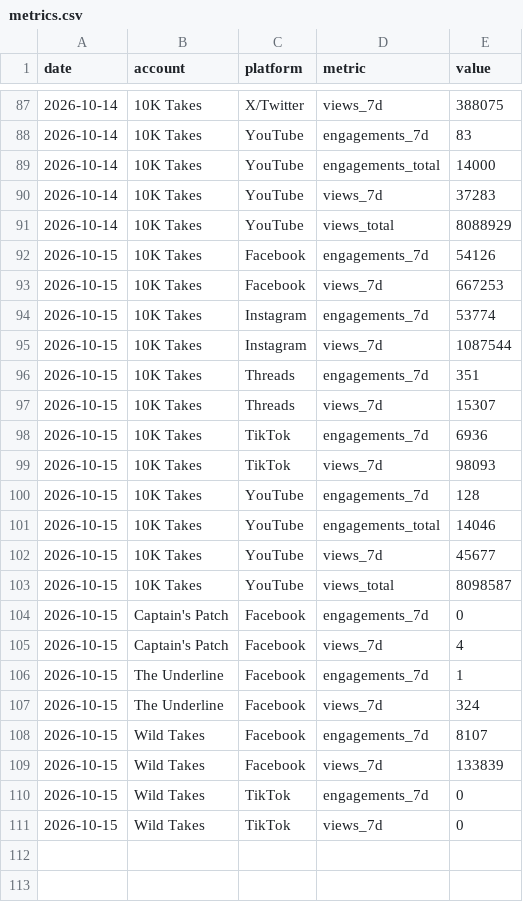
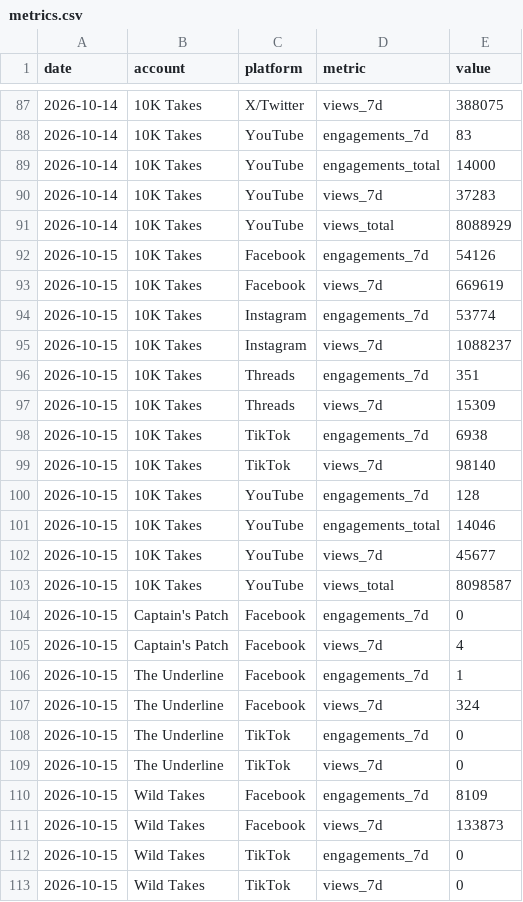
Before and after one commit to 10000takes/10k-takes-data, a CSV file: metrics.csv, drawn as a sheet; only a part is shown, gaps mark what is left out.

```diff
--- a/metrics.csv
+++ b/metrics.csv
@@ -92,9 +92,9 @@ date,account,platform,metric,value
 2026-10-15,10K Takes,Facebook,engagements_7d,54126
-2026-10-15,10K Takes,Facebook,views_7d,667253
+2026-10-15,10K Takes,Facebook,views_7d,669619
 2026-10-15,10K Takes,Instagram,engagements_7d,53774
-2026-10-15,10K Takes,Instagram,views_7d,1087544
+2026-10-15,10K Takes,Instagram,views_7d,1088237
 2026-10-15,10K Takes,Threads,engagements_7d,351
-2026-10-15,10K Takes,Threads,views_7d,15307
-2026-10-15,10K Takes,TikTok,engagements_7d,6936
-2026-10-15,10K Takes,TikTok,views_7d,98093
+2026-10-15,10K Takes,Threads,views_7d,15309
+2026-10-15,10K Takes,TikTok,engagements_7d,6938
+2026-10-15,10K Takes,TikTok,views_7d,98140
 2026-10-15,10K Takes,YouTube,engagements_7d,128
@@ -107,4 +107,6 @@ date,account,platform,metric,value
 2026-10-15,The Underline,Facebook,views_7d,324
-2026-10-15,Wild Takes,Facebook,engagements_7d,8107
-2026-10-15,Wild Takes,Facebook,views_7d,133839
+2026-10-15,The Underline,TikTok,engagements_7d,0
+2026-10-15,The Underline,TikTok,views_7d,0
+2026-10-15,Wild Takes,Facebook,engagements_7d,8109
+2026-10-15,Wild Takes,Facebook,views_7d,133873
 2026-10-15,Wild Takes,TikTok,engagements_7d,0
```
Also changed, not shown: followers.csv.
